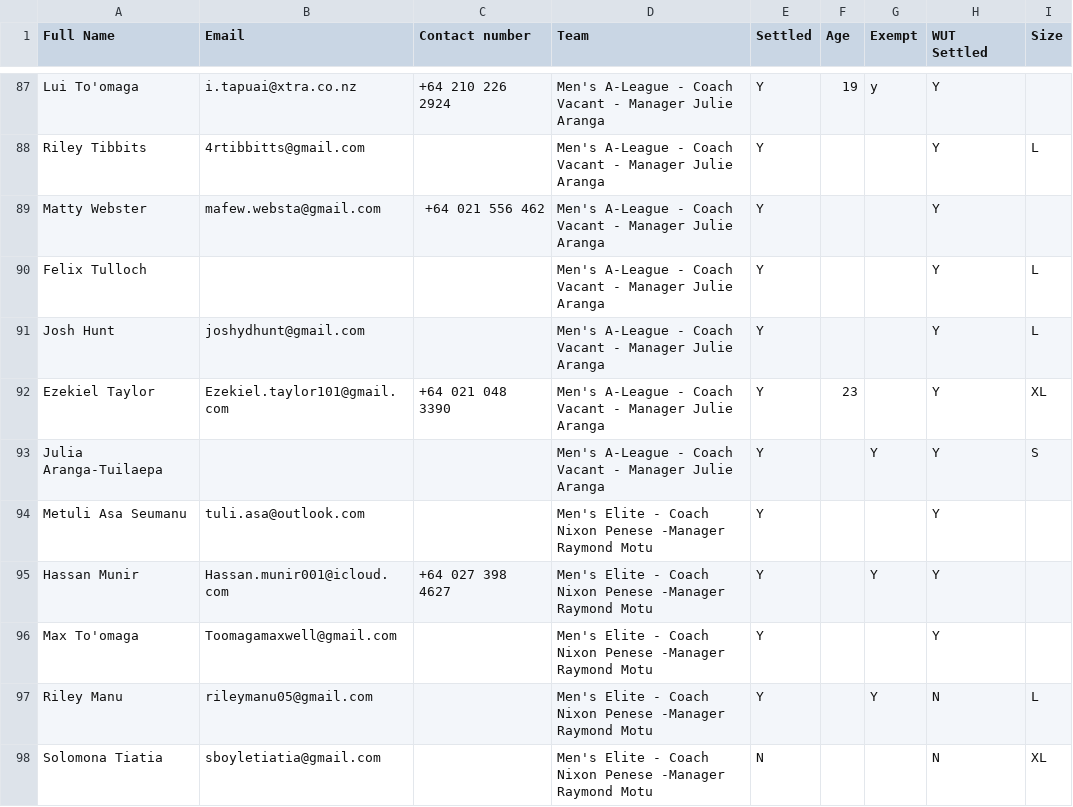
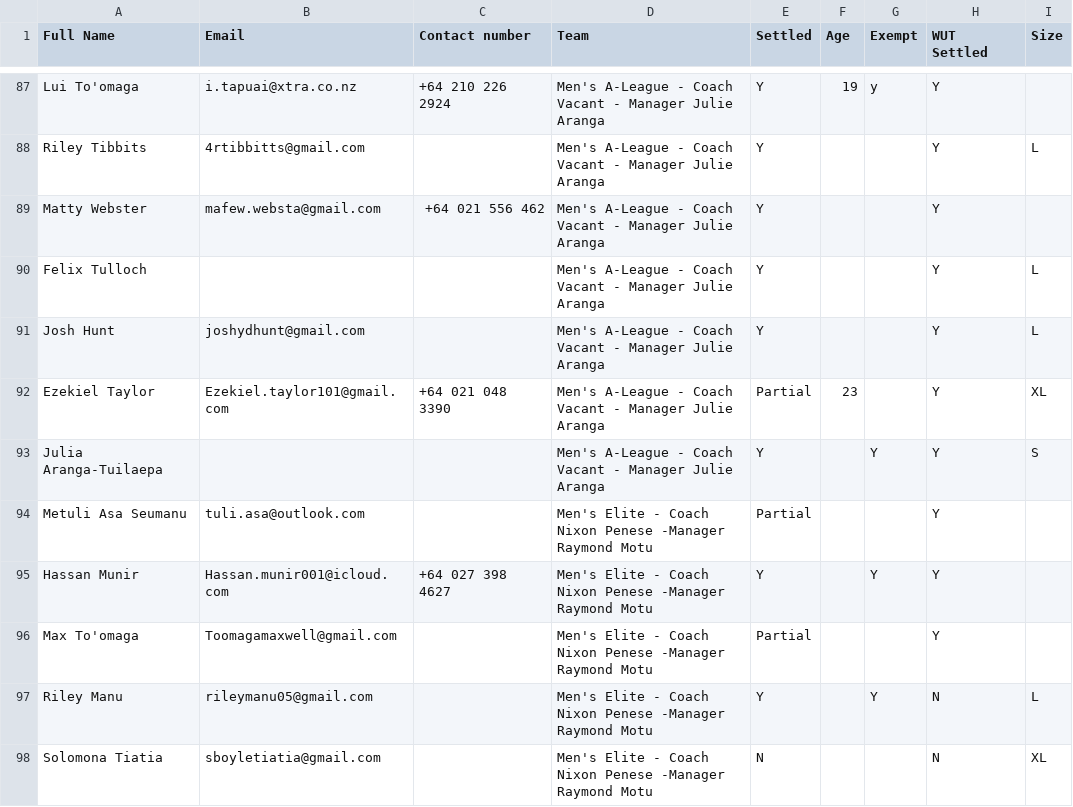
Before and after one commit to limonza/te-tai-hou-teams-2025, a CSV file: HNC.csv, drawn as a sheet; only a part is shown, gaps mark what is left out; the diff covers the shown part only.

```diff
--- a/HNC.csv
+++ b/HNC.csv
@@ -91,7 +91,7 @@ Felix Tulloch,,,Men's A-League - Coach Vacant - Manager Julie Aranga, Y,,,Y,L
 Josh Hunt,joshydhunt@gmail.com,,Men's A-League - Coach Vacant - Manager Julie Aranga, Y,,,Y,L
-Ezekiel Taylor,Ezekiel.taylor101@gmail.com,+64 021 048 3390,Men's A-League - Coach Vacant - Manager Julie Aranga, Y,23,,Y,XL
+Ezekiel Taylor,Ezekiel.taylor101@gmail.com,+64 021 048 3390,Men's A-League - Coach Vacant - Manager Julie Aranga, Partial,23,,Y,XL
 Julia Aranga-Tuilaepa,,,Men's A-League - Coach Vacant - Manager Julie Aranga, Y,,Y,Y,S
-Metuli Asa Seumanu,tuli.asa@outlook.com,,Men's Elite - Coach Nixon Penese -Manager Raymond Motu, Y,,,Y,
+Metuli Asa Seumanu,tuli.asa@outlook.com,,Men's Elite - Coach Nixon Penese -Manager Raymond Motu, Partial,,,Y,
 Hassan Munir,Hassan.munir001@icloud.com,+64 027 398 4627,Men's Elite - Coach Nixon Penese -Manager Raymond Motu, Y,,Y,Y,
-Max To'omaga,Toomagamaxwell@gmail.com,,Men's Elite - Coach Nixon Penese -Manager Raymond Motu, Y,,,Y,
+Max To'omaga,Toomagamaxwell@gmail.com,,Men's Elite - Coach Nixon Penese -Manager Raymond Motu, Partial,,,Y,
 Riley Manu,rileymanu05@gmail.com,,Men's Elite - Coach Nixon Penese -Manager Raymond Motu, Y,,Y,N,L
```
Also changed, not shown: 1 added row, 1 removed row and 25 edited cells elsewhere in this file.
